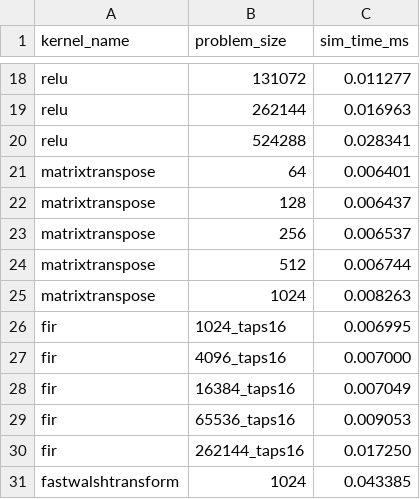
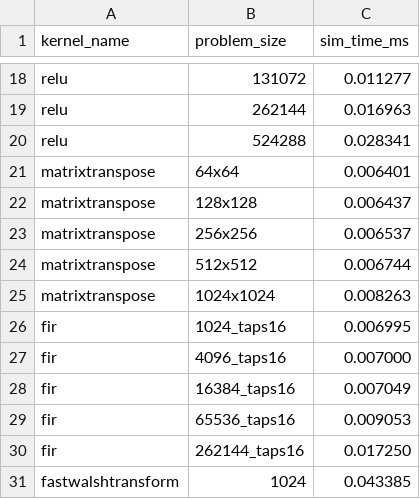
Before and after one commit to sarchlab/mgpusim, a CSV file: gpu_perf_scripts/sim_results_m9.1_groupA.csv, drawn as a sheet; only a part is shown, gaps mark what is left out.

```diff
--- a/gpu_perf_scripts/sim_results_m9.1_groupA.csv
+++ b/gpu_perf_scripts/sim_results_m9.1_groupA.csv
@@ -20,7 +20,7 @@ relu,262144,0.016963
 relu,524288,0.028341
-matrixtranspose,64,0.006401
-matrixtranspose,128,0.006437
-matrixtranspose,256,0.006537
-matrixtranspose,512,0.006744
-matrixtranspose,1024,0.008263
+matrixtranspose,64x64,0.006401
+matrixtranspose,128x128,0.006437
+matrixtranspose,256x256,0.006537
+matrixtranspose,512x512,0.006744
+matrixtranspose,1024x1024,0.008263
 fir,1024_taps16,0.006995
```
Also changed, not shown: gpu_perf_scripts/comparison_m9.1.csv, gpu_perf_scripts/sim_results_m9.1.csv, 3 other files.
